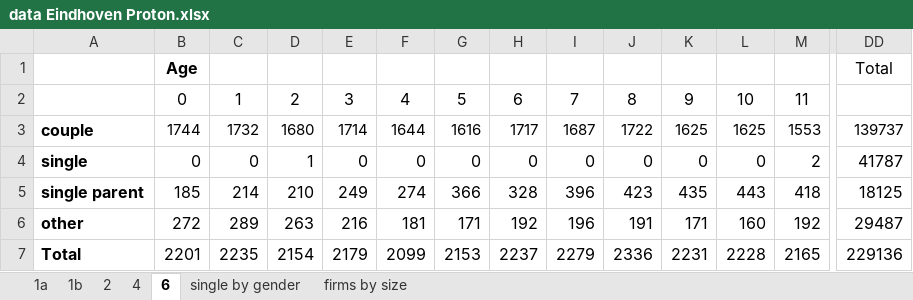
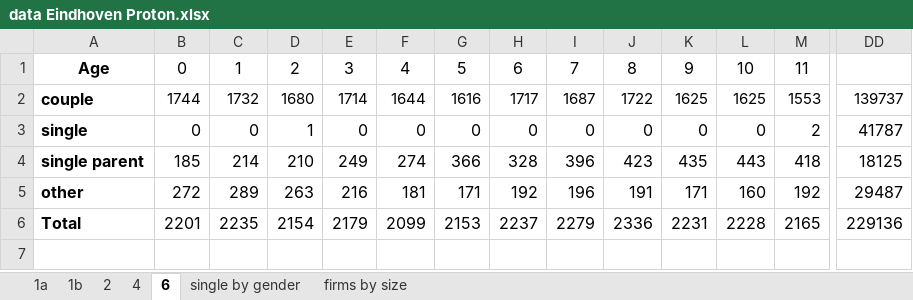
Before and after one commit to LABSS/PyPROTON-OC, an Excel workbook: inputs/eindhoven/raw/data Eindhoven Proton.xlsx, sheet 6, drawn as a sheet; only a part is shown, gaps mark what is left out; values as stored, in another font and other column widths than the file's, no borders; removed rows and columns are numbered as before the commit, all else as after; rows hold the shown columns only; the diff names each change by its address in the sheet, - before the commit and + after, or states it on an @@ line.

```diff
--- a/inputs/eindhoven/raw/data Eindhoven Proton.xlsx (sheet 6)
+++ b/inputs/eindhoven/raw/data Eindhoven Proton.xlsx (sheet 6)
-row 1:  | Age |  |  |  |  |  |  |  |  |  |  |  | Total
-A1: (empty)
+A1: Age
```
Also changed, not shown: sheet 4, 8 other files.
